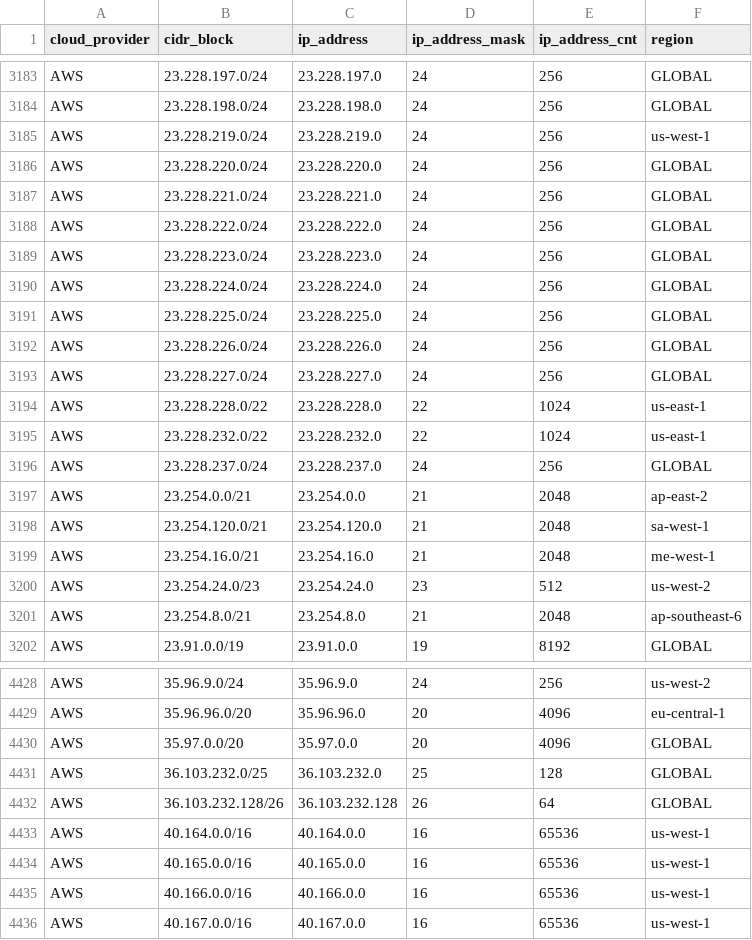
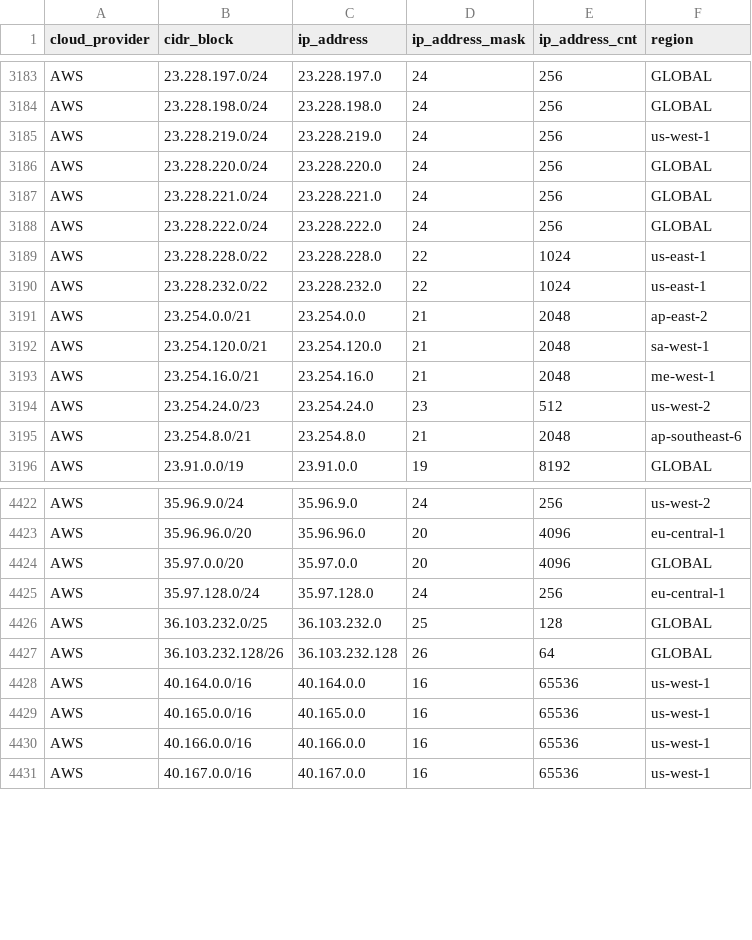
Before and after one commit to danilabs/public-cloud-provider-ip-ranges, a CSV file: data/providers/aws.csv, drawn as a sheet; only a part is shown, gaps mark what is left out; removed rows and columns are numbered as before the commit, all else as after; the diff names each change by its address in the sheet, - before the commit and + after, or states it on an @@ line.

```diff
--- a/data/providers/aws.csv
+++ b/data/providers/aws.csv
-row 3189: AWS | 23.228.223.0/24 | 23.228.223.0 | 24 | 256 | GLOBAL
-row 3190: AWS | 23.228.224.0/24 | 23.228.224.0 | 24 | 256 | GLOBAL
-row 3191: AWS | 23.228.225.0/24 | 23.228.225.0 | 24 | 256 | GLOBAL
-row 3192: AWS | 23.228.226.0/24 | 23.228.226.0 | 24 | 256 | GLOBAL
-row 3193: AWS | 23.228.227.0/24 | 23.228.227.0 | 24 | 256 | GLOBAL
-row 3196: AWS | 23.228.237.0/24 | 23.228.237.0 | 24 | 256 | GLOBAL
+row 4425: AWS | 35.97.128.0/24 | 35.97.128.0 | 24 | 256 | eu-central-1
```
Also changed, not shown: data/providers/digitalocean.csv, data/providers/googlecloud.csv, 17 other files.
